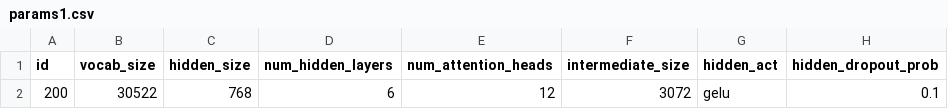
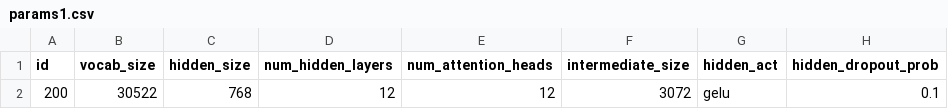
Before and after one commit to StrombergNLP/Low-Carbon-NLP, a CSV file: data/params1.csv, drawn as a sheet; only a part is shown; the diff names each change by its address in the sheet, - before the commit and + after, or states it on an @@ line.

Commit message:
fix baseline

```diff
--- a/data/params1.csv
+++ b/data/params1.csv
-D2 (num_hidden_layers): 6
+D2 (num_hidden_layers): 12
```
